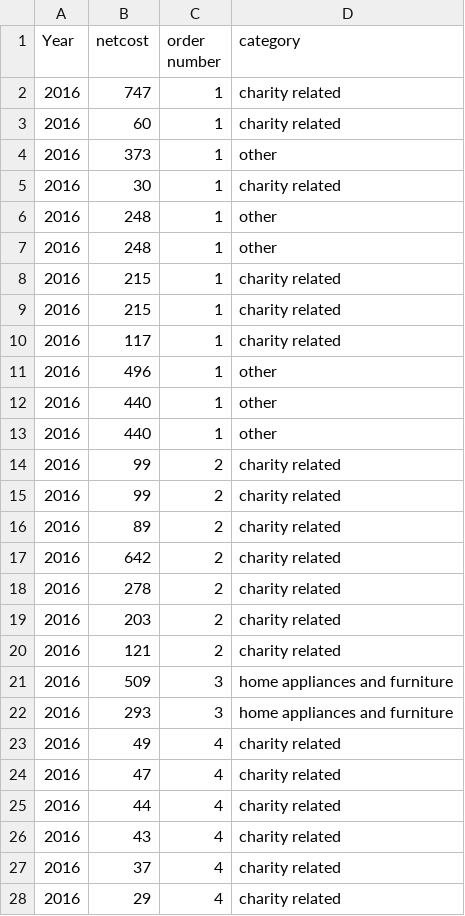
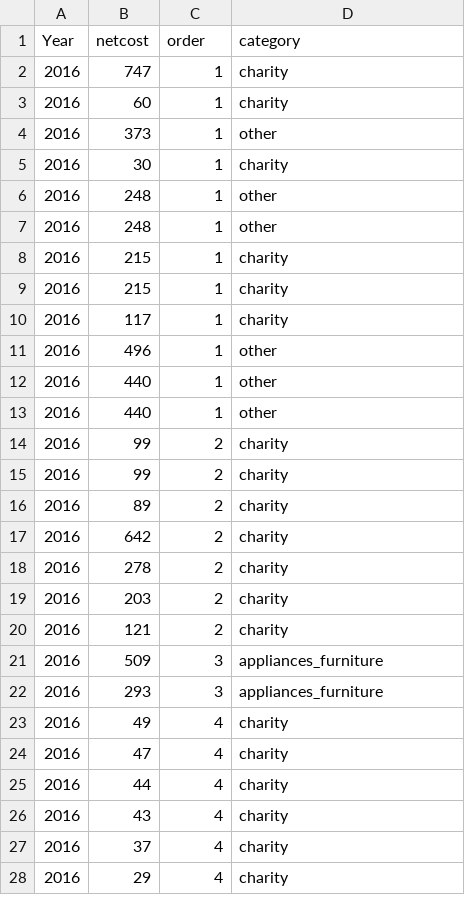
Before and after one commit to Nikotino/Machine-Learning, a CSV file: my_orders.csv, drawn as a sheet; only a part is shown; the diff covers the shown part only.

Commit message:
Add files via upload

```diff
--- a/my_orders.csv
+++ b/my_orders.csv
@@ -1,11 +1,11 @@
-Year,netcost,order number,category
-2016,747,1,charity related
-2016,60,1,charity related
+Year,netcost,order,category
+2016,747,1,charity
+2016,60,1,charity
 2016,373,1,other
-2016,30,1,charity related
+2016,30,1,charity
 2016,248,1,other
 2016,248,1,other
-2016,215,1,charity related
-2016,215,1,charity related
-2016,117,1,charity related
+2016,215,1,charity
+2016,215,1,charity
+2016,117,1,charity
 2016,496,1,other
@@ -13,16 +13,16 @@ Year,netcost,order number,category
 2016,440,1,other
-2016,99,2,charity related
-2016,99,2,charity related
-2016,89,2,charity related
-2016,642,2,charity related
-2016,278,2,charity related
-2016,203,2,charity related
-2016,121,2,charity related
-2016,509,3,home appliances and furniture
-2016,293,3,home appliances and furniture
-2016,49,4,charity related
-2016,47,4,charity related
-2016,44,4,charity related
-2016,43,4,charity related
-2016,37,4,charity related
-2016,29,4,charity related
+2016,99,2,charity
+2016,99,2,charity
+2016,89,2,charity
+2016,642,2,charity
+2016,278,2,charity
+2016,203,2,charity
+2016,121,2,charity
+2016,509,3,appliances_furniture
+2016,293,3,appliances_furniture
+2016,49,4,charity
+2016,47,4,charity
+2016,44,4,charity
+2016,43,4,charity
+2016,37,4,charity
+2016,29,4,charity
```
Also changed, not shown: 153 edited cells elsewhere in this file.
